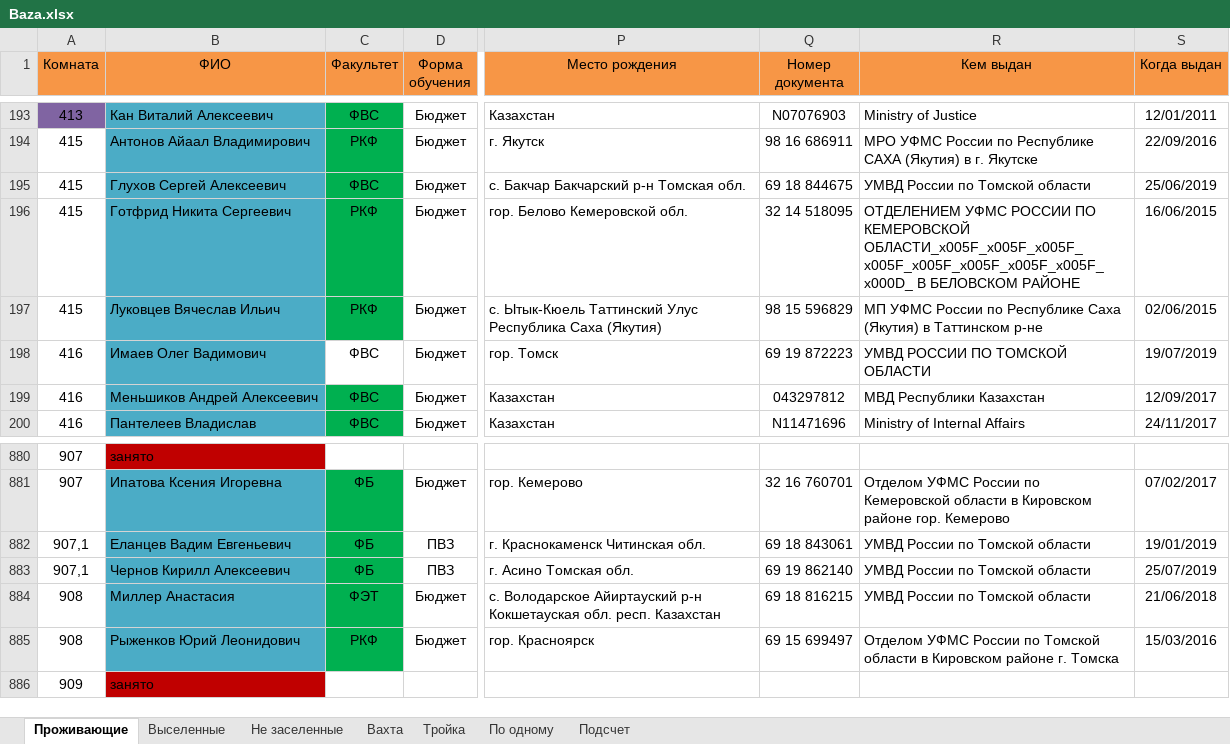
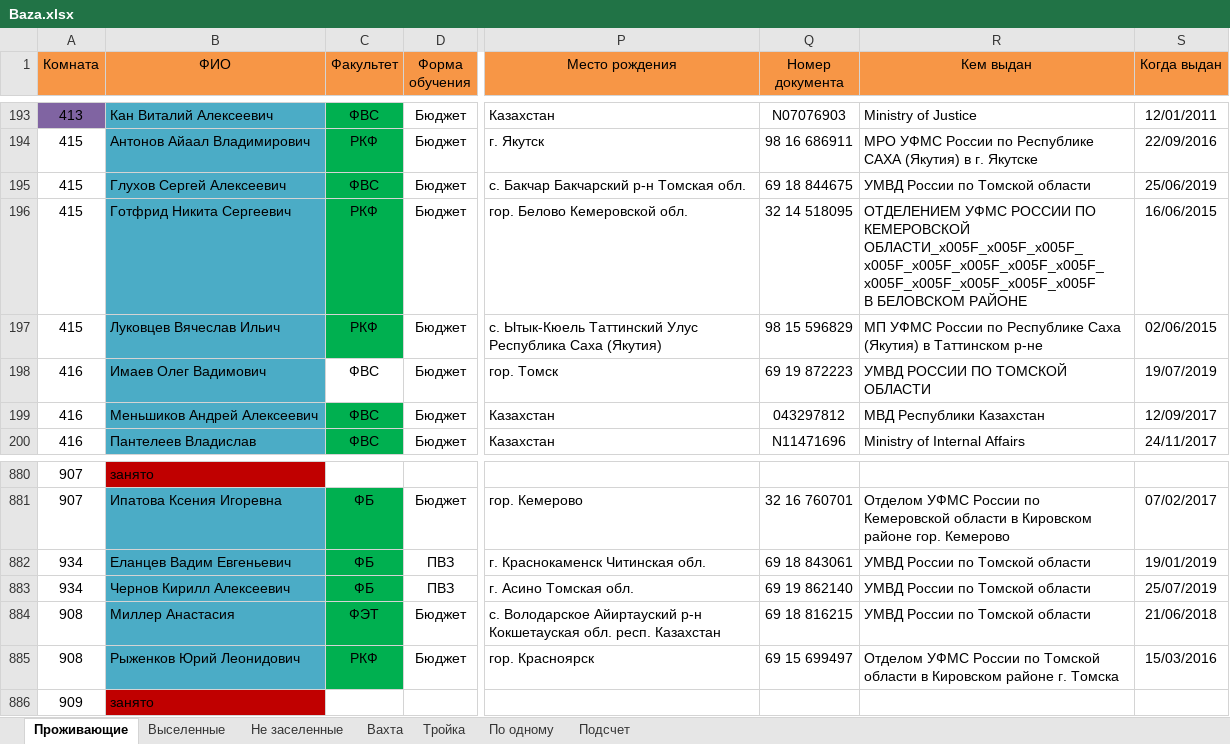
Before and after one commit to SablinRoman/firstdjango, an Excel workbook: app/engine/Baza.xlsx, sheet Проживающие, drawn as a sheet; only a part is shown, gaps mark what is left out; values as stored, in another font and other column widths than the file's, no borders; ↵ is a line break in a cell; the diff names each change by its address in the sheet, - before the commit and + after, or states it on an @@ line.

```diff
--- a/app/engine/Baza.xlsx (sheet Проживающие)
+++ b/app/engine/Baza.xlsx (sheet Проживающие)
-R196 (Кем выдан): …ПО КЕМЕРОВСКОЙ ОБЛАСТИ_x005F_x005F_x005F_x005F_x005F_x005F_x005F_x005F_x000D_ В БЕЛОВСКОМ…
+R196 (Кем выдан): …ПО КЕМЕРОВСКОЙ ОБЛАСТИ_x005F_x005F_x005F_x005F_x005F_x005F_x005F_x005F_x005F_x005F_x005F_x005F_x005F ↵ В БЕЛОВСКОМ…
-A882:A883 (Комната): 907,1
+A882:A883 (Комната): 934
```
Also changed, not shown: 2 other files.
